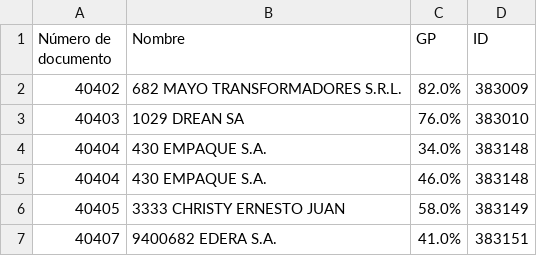
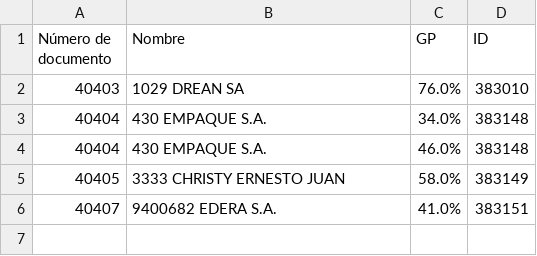
Before and after one commit to Castle-SA/segimiento.github.io, a CSV file: path/to/control_fecha_entrega.csv, drawn as a sheet.

```diff
--- a/path/to/control_fecha_entrega.csv
+++ b/path/to/control_fecha_entrega.csv
@@ -1,3 +1,2 @@
 Número de documento,Nombre,GP,ID
-40402,682 MAYO TRANSFORMADORES S.R.L.,82.0%,383009
 40403,1029 DREAN SA,76.0%,383010
```
Also changed, not shown: path/to/preparacion.csv.
